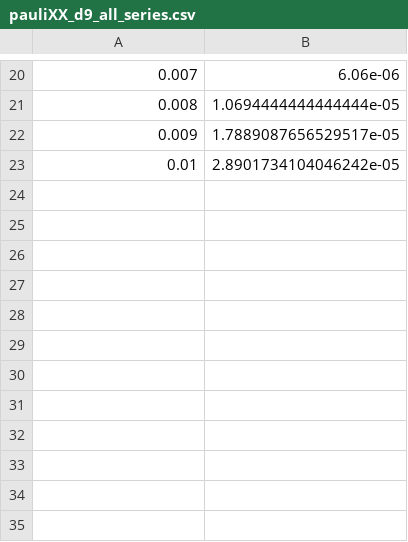
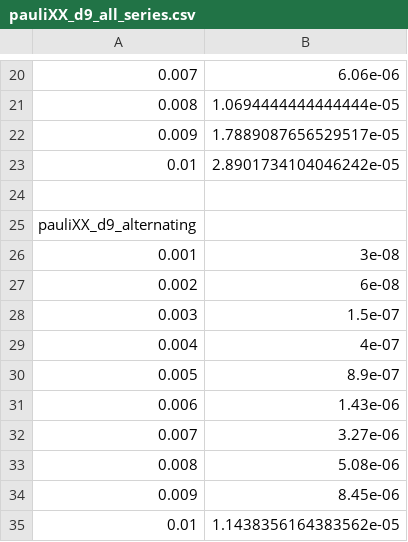
Before and after one commit to Pritesh402/modular-surgery, a CSV file: inter-qpu-logical-error-rates/data/pauliXX_d9_all_series.csv, drawn as a sheet; only a part is shown, gaps mark what is left out; the diff names each change by its address in the sheet, - before the commit and + after, or states it on an @@ line.

Commit message:
alternating results

```diff
--- a/inter-qpu-logical-error-rates/data/pauliXX_d9_all_series.csv
+++ b/inter-qpu-logical-error-rates/data/pauliXX_d9_all_series.csv
+row 24: (empty)
+row 25: pauliXX_d9_alternating
+row 26: 0.001 | 3e-08
+row 27: 0.002 | 6e-08
+row 28: 0.003 | 1.5e-07
+row 29: 0.004 | 4e-07
+row 30: 0.005 | 8.9e-07
+row 31: 0.006 | 1.43e-06
+row 32: 0.007 | 3.27e-06
+row 33: 0.008 | 5.08e-06
+row 34: 0.009 | 8.45e-06
+row 35: 0.01 | 1.1438356164383562e-05
```
Also changed, not shown: 2 other files.
